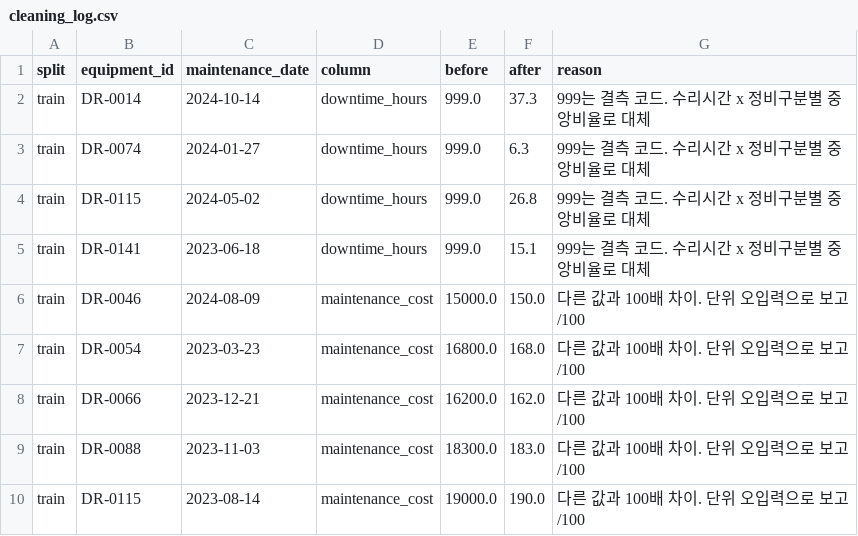
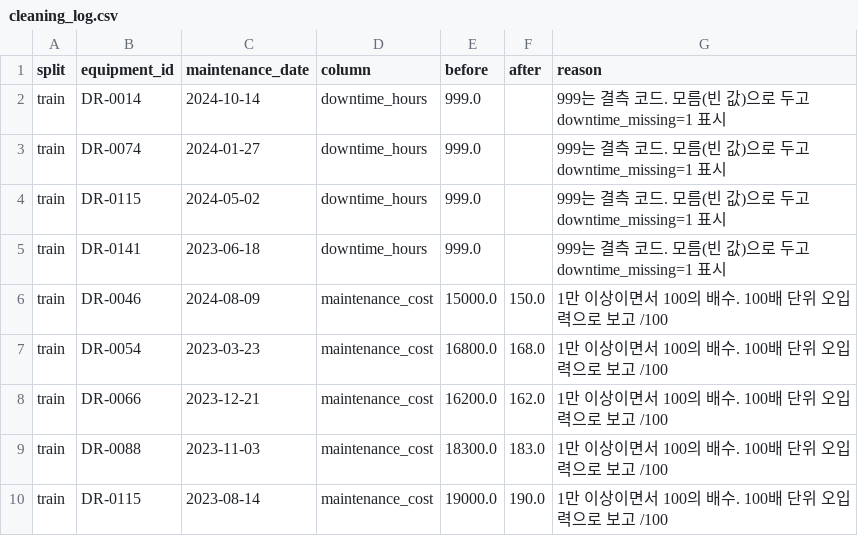
Before and after one commit to skyco14-coder/sky_app, a CSV file: outputs/cleaning_log.csv, drawn as a sheet.

```diff
--- a/outputs/cleaning_log.csv
+++ b/outputs/cleaning_log.csv
@@ -1,10 +1,10 @@
 split,equipment_id,maintenance_date,column,before,after,reason
-train,DR-0014,2024-10-14,downtime_hours,999.0,37.3,999는 결측 코드. 수리시간 x 정비구분별 중앙비율로 대체
-train,DR-0074,2024-01-27,downtime_hours,999.0,6.3,999는 결측 코드. 수리시간 x 정비구분별 중앙비율로 대체
-train,DR-0115,2024-05-02,downtime_hours,999.0,26.8,999는 결측 코드. 수리시간 x 정비구분별 중앙비율로 대체
-train,DR-0141,2023-06-18,downtime_hours,999.0,15.1,999는 결측 코드. 수리시간 x 정비구분별 중앙비율로 대체
-train,DR-0046,2024-08-09,maintenance_cost,15000.0,150.0,다른 값과 100배 차이. 단위 오입력으로 보고 /100
-train,DR-0054,2023-03-23,maintenance_cost,16800.0,168.0,다른 값과 100배 차이. 단위 오입력으로 보고 /100
-train,DR-0066,2023-12-21,maintenance_cost,16200.0,162.0,다른 값과 100배 차이. 단위 오입력으로 보고 /100
-train,DR-0088,2023-11-03,maintenance_cost,18300.0,183.0,다른 값과 100배 차이. 단위 오입력으로 보고 /100
-train,DR-0115,2023-08-14,maintenance_cost,19000.0,190.0,다른 값과 100배 차이. 단위 오입력으로 보고 /100
+train,DR-0014,2024-10-14,downtime_hours,999.0,,999는 결측 코드. 모름(빈 값)으로 두고 downtime_missing=1 표시
+train,DR-0074,2024-01-27,downtime_hours,999.0,,999는 결측 코드. 모름(빈 값)으로 두고 downtime_missing=1 표시
+train,DR-0115,2024-05-02,downtime_hours,999.0,,999는 결측 코드. 모름(빈 값)으로 두고 downtime_missing=1 표시
+train,DR-0141,2023-06-18,downtime_hours,999.0,,999는 결측 코드. 모름(빈 값)으로 두고 downtime_missing=1 표시
+train,DR-0046,2024-08-09,maintenance_cost,15000.0,150.0,1만 이상이면서 100의 배수. 100배 단위 오입력으로 보고 /100
+train,DR-0054,2023-03-23,maintenance_cost,16800.0,168.0,1만 이상이면서 100의 배수. 100배 단위 오입력으로 보고 /100
+train,DR-0066,2023-12-21,maintenance_cost,16200.0,162.0,1만 이상이면서 100의 배수. 100배 단위 오입력으로 보고 /100
+train,DR-0088,2023-11-03,maintenance_cost,18300.0,183.0,1만 이상이면서 100의 배수. 100배 단위 오입력으로 보고 /100
+train,DR-0115,2023-08-14,maintenance_cost,19000.0,190.0,1만 이상이면서 100의 배수. 100배 단위 오입력으로 보고 /100
```
Also changed, not shown: outputs/recheck_plan_2026_01.csv, outputs/test_predictions_2025.csv, 14 other files.
